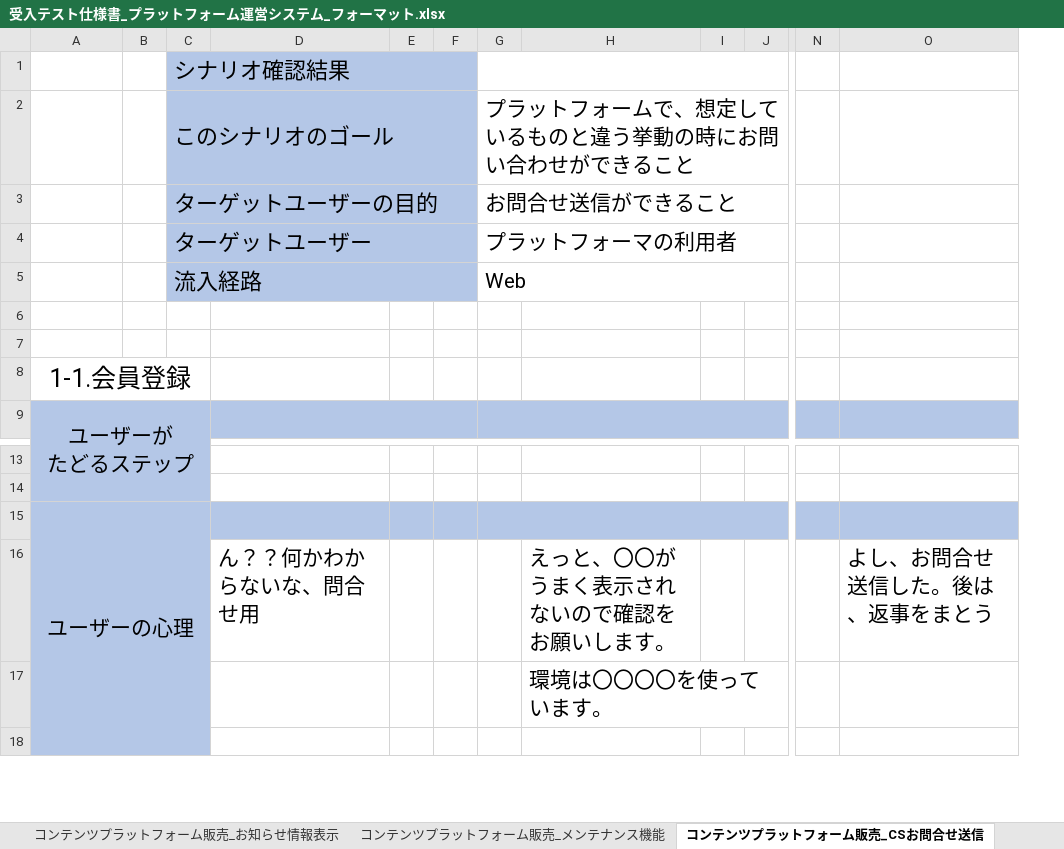
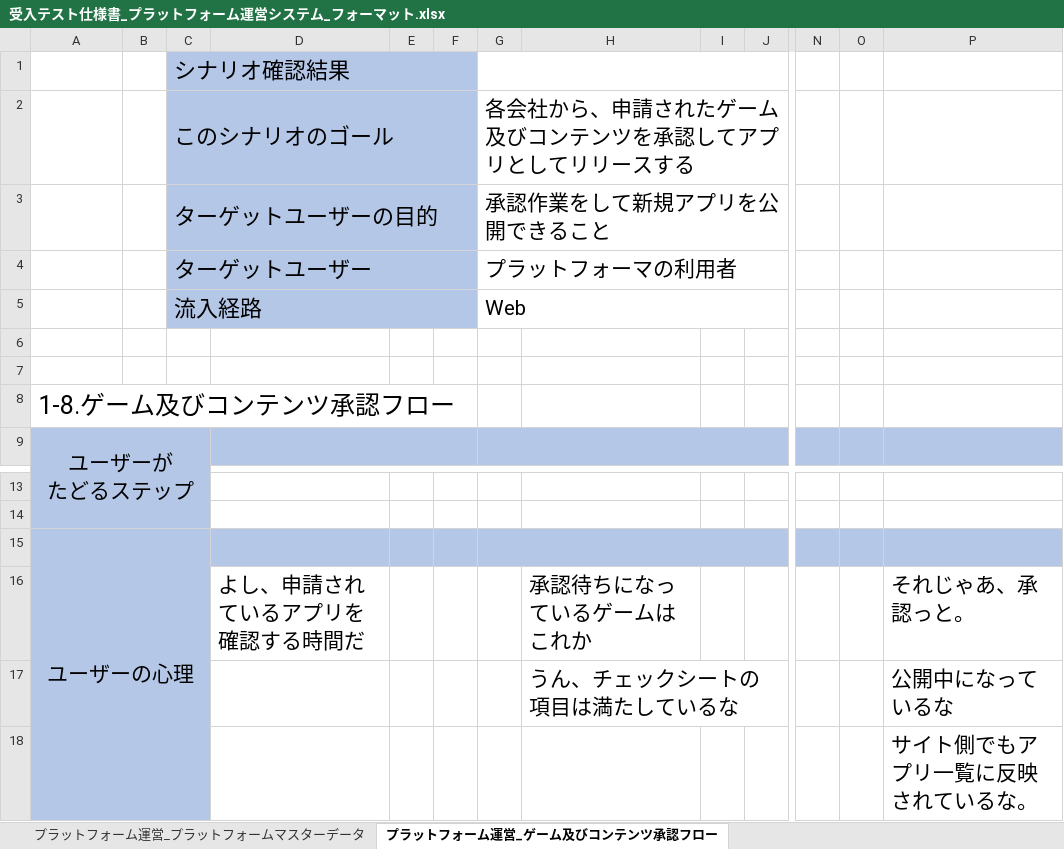
Before and after one commit to sakuriver/BackBaseProxy, an Excel workbook: Sample/Documentation/デバッグ資料/受入テスト仕様書_プラットフォーム運営システム_フォーマット.xlsx, sheet プラットフォーム運営_ゲーム及びコンテンツ承認フロー, drawn as a sheet; only a part is shown, gaps mark what is left out; values as stored, in another font and other column widths than the file's, no borders; charts and pictures not drawn; removed rows and columns are numbered as before the commit, all else as after; rows hold the shown columns only; the diff names each change by its address in the sheet, - before the commit and + after, or states it on an @@ line.

Commit message:
プラットフォーム運営システムの受入テストバージョン_フォーマット
　・管理画面側のシナリオを追加

```diff
--- a/Sample/Documentation/デバッグ資料/受入テスト仕様書_プラットフォーム運営システム_フォーマット.xlsx (sheet プラットフォーム運営_ゲーム及びコンテンツ承認フロー)
+++ b/Sample/Documentation/デバッグ資料/受入テスト仕様書_プラットフォーム運営システム_フォーマット.xlsx (sheet プラットフォーム運営_ゲーム及びコンテンツ承認フロー)
-sheet tab: コンテンツプラットフォーム販売_メンテナンス機能
+sheet tab: プラットフォーム運営_プラットフォームマスターデータ
-sheet tab: コンテンツプラットフォーム販売_CSお問合せ送信
+sheet tab: プラットフォーム運営_ゲーム及びコンテンツ承認フロー
-column O, empty
+column O, empty
+column P, rows 17-18: 公開中になっているな | サイト側でもアプリ一覧に反映されているな。
-G2: プラットフォームで、想定しているものと違う挙動の時にお問い合わせができること
+G2: 各会社から、申請されたゲーム及びコンテンツを承認してアプリとしてリリースする
-G3: お問合せ送信ができること
+G3: 承認作業をして新規アプリを公開できること
-A8: 1-1.会員登録
+A8: 1-8.ゲーム及びコンテンツ承認フロー
-A8 alignment: center
+A8 alignment: left
-A8:C8 merged
-row 16:  |  |  | ん？？何かわからないな、問合せ用 |  |  |  | えっと、〇〇がうまく表示されないので確認をお願いします。 |  |  |  | よし、お問合せ送信した。後は、返事をまとう
+row 16:  |  |  | よし、申請されているアプリを確認する時間だ |  |  |  | 承認待ちになっているゲームはこれか |  |  |  |  | それじゃあ、承認っと。
-H17: 環境は〇〇〇〇を使っています。
+H17: うん、チェックシートの項目は満たしているな
```
Also changed, not shown: sheet プラットフォーム運営_CS対応_プレイヤー情報お問合せ, sheet プラットフォーム運営_データ分析チーム_KPIデータ収集用, sheet プラットフォーム運営_プラットフォームメンテナンス切り替え管理, sheet プラットフォーム運営_運営用ゲームピックアップ手順, sheet プラットフォーム運営_プラットフォームマスターデータ, sheet プラットフォーム運営_シナリオ一覧, 3 more sheets, other sheet tabs, charts or pictures, Sample/Documentation/画面要件_プラットフォーム管理システム.xlsx.
